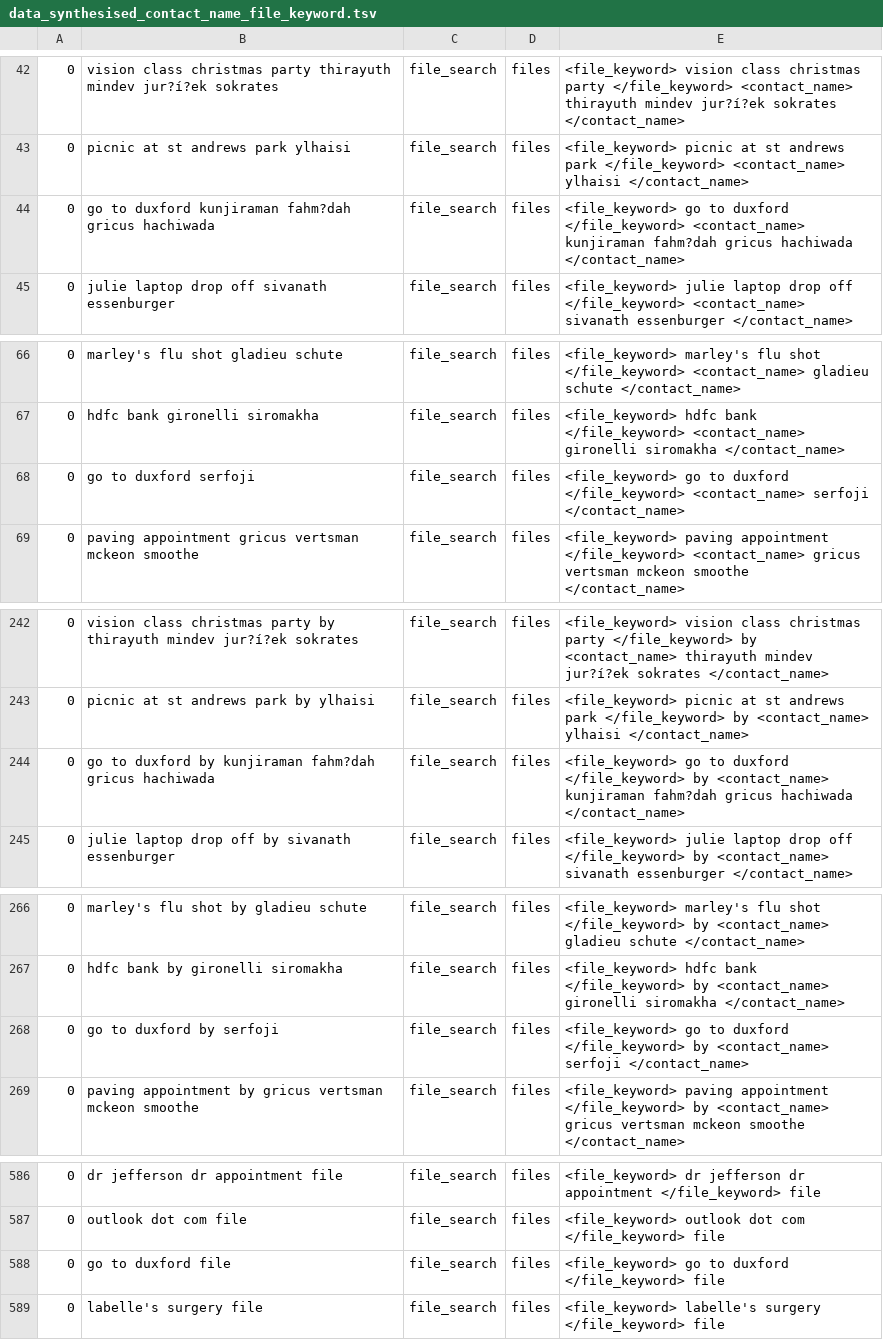
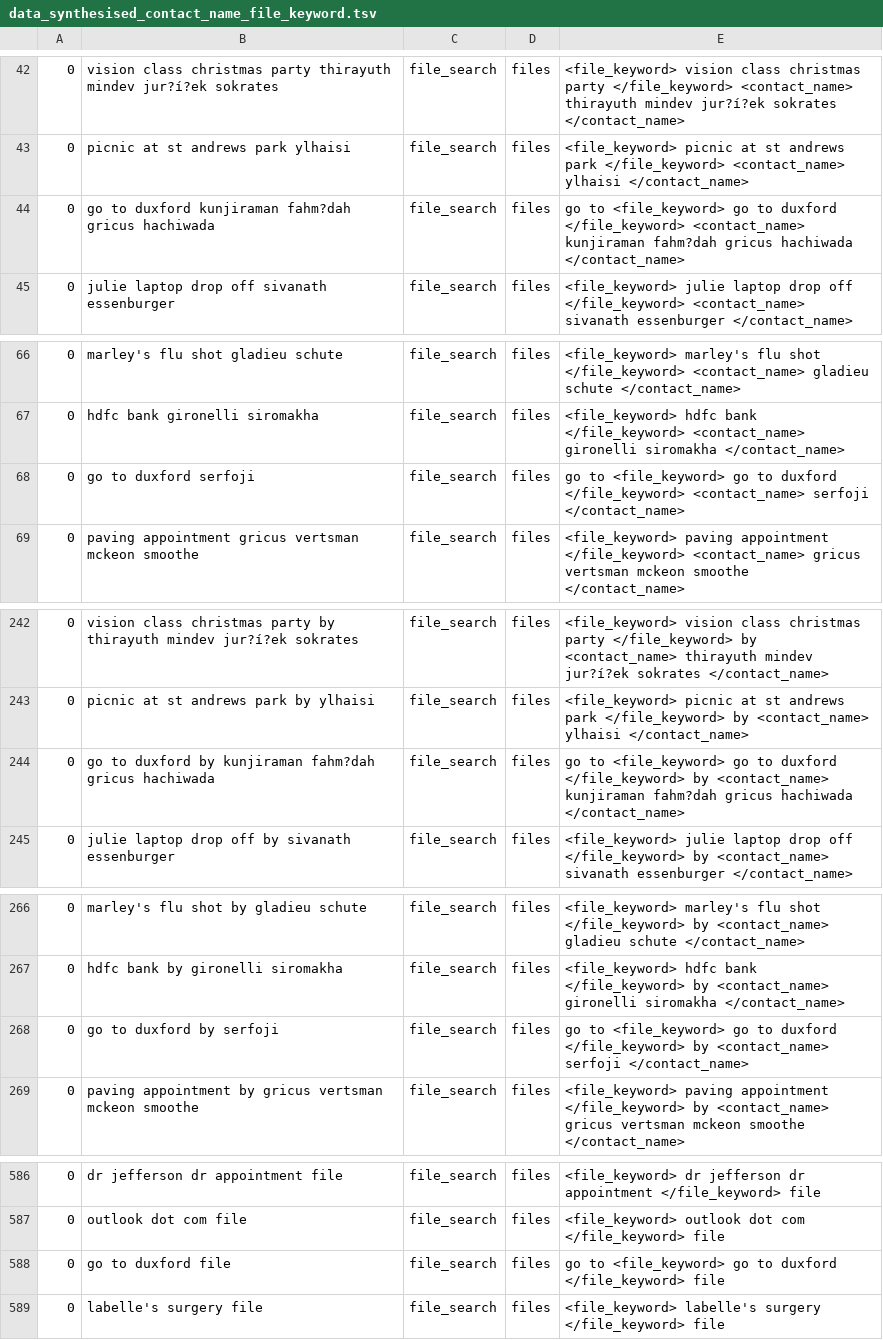
Before and after one commit to say543/FST, a TSV file: files domain/slot_combine/data_synthesised_contact_name_file_keyword.tsv, drawn as a sheet; only a part is shown, gaps mark what is left out; the diff covers the shown part only.

```diff
--- a/files domain/slot_combine/data_synthesised_contact_name_file_keyword.tsv
+++ b/files domain/slot_combine/data_synthesised_contact_name_file_keyword.tsv
@@ -43,3 +43,3 @@
 0	picnic at st andrews park ylhaisi	file_search	files	<file_keyword> picnic at st andrews park </file_keyword> <contact_name> ylhaisi </contact_name>
-0	go to duxford kunjiraman fahm?dah gricus hachiwada	file_search	files	<file_keyword> go to duxford </file_keyword> <contact_name> kunjiraman fahm?dah gricus hachiwada </contact_name>
+0	go to duxford kunjiraman fahm?dah gricus hachiwada	file_search	files	go to <file_keyword> go to duxford </file_keyword> <contact_name> kunjiraman fahm?dah gricus hachiwada </contact_name>
 0	julie laptop drop off sivanath essenburger	file_search	files	<file_keyword> julie laptop drop off </file_keyword> <contact_name> sivanath essenburger </contact_name>
@@ -67,3 +67,3 @@
 0	hdfc bank gironelli siromakha	file_search	files	<file_keyword> hdfc bank </file_keyword> <contact_name> gironelli siromakha </contact_name>
-0	go to duxford serfoji	file_search	files	<file_keyword> go to duxford </file_keyword> <contact_name> serfoji </contact_name>
+0	go to duxford serfoji	file_search	files	go to <file_keyword> go to duxford </file_keyword> <contact_name> serfoji </contact_name>
 0	paving appointment gricus vertsman mckeon smoothe	file_search	files	<file_keyword> paving appointment </file_keyword> <contact_name> gricus vertsman mckeon smoothe </contact_name>
@@ -243,3 +243,3 @@
 0	picnic at st andrews park by ylhaisi	file_search	files	<file_keyword> picnic at st andrews park </file_keyword> by <contact_name> ylhaisi </contact_name>
-0	go to duxford by kunjiraman fahm?dah gricus hachiwada	file_search	files	<file_keyword> go to duxford </file_keyword> by <contact_name> kunjiraman fahm?dah gricus hachiwada </contact_name>
+0	go to duxford by kunjiraman fahm?dah gricus hachiwada	file_search	files	go to <file_keyword> go to duxford </file_keyword> by <contact_name> kunjiraman fahm?dah gricus hachiwada </contact_name>
 0	julie laptop drop off by sivanath essenburger	file_search	files	<file_keyword> julie laptop drop off </file_keyword> by <contact_name> sivanath essenburger </contact_name>
@@ -267,3 +267,3 @@
 0	hdfc bank by gironelli siromakha	file_search	files	<file_keyword> hdfc bank </file_keyword> by <contact_name> gironelli siromakha </contact_name>
-0	go to duxford by serfoji	file_search	files	<file_keyword> go to duxford </file_keyword> by <contact_name> serfoji </contact_name>
+0	go to duxford by serfoji	file_search	files	go to <file_keyword> go to duxford </file_keyword> by <contact_name> serfoji </contact_name>
 0	paving appointment by gricus vertsman mckeon smoothe	file_search	files	<file_keyword> paving appointment </file_keyword> by <contact_name> gricus vertsman mckeon smoothe </contact_name>
@@ -587,3 +587,3 @@
 0	outlook dot com file	file_search	files	<file_keyword> outlook dot com </file_keyword> file
-0	go to duxford file	file_search	files	<file_keyword> go to duxford </file_keyword> file
+0	go to duxford file	file_search	files	go to <file_keyword> go to duxford </file_keyword> file
 0	labelle's surgery file	file_search	files	<file_keyword> labelle's surgery </file_keyword> file
```
Also changed, not shown: 5 edited cells elsewhere in this file, 3 other files.
